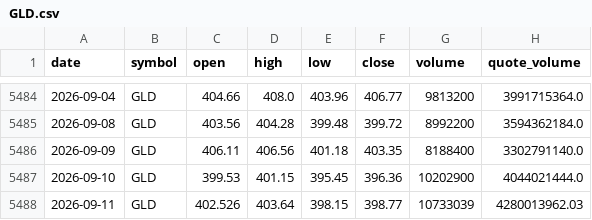
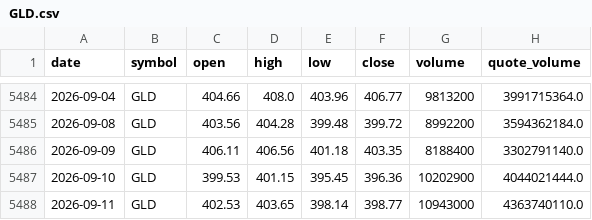
Before and after one commit to bsachart/finance-metrics-fetch, a CSV file: data/market/GLD.csv, drawn as a sheet; only a part is shown, gaps mark what is left out.

```diff
--- a/data/market/GLD.csv
+++ b/data/market/GLD.csv
@@ -5487,2 +5487,2 @@ date,symbol,open,high,low,close,volume,quote_volume
 2026-09-10,GLD,399.53,401.15,395.45,396.36,10202900,4044021444.0
-2026-09-11,GLD,402.526,403.64,398.15,398.77,10733039,4280013962.03
+2026-09-11,GLD,402.53,403.65,398.14,398.77,10943000,4363740110.0
```
Also changed, not shown: data/market/INTC.csv, data/market/MSFT.csv, 8 other files.
